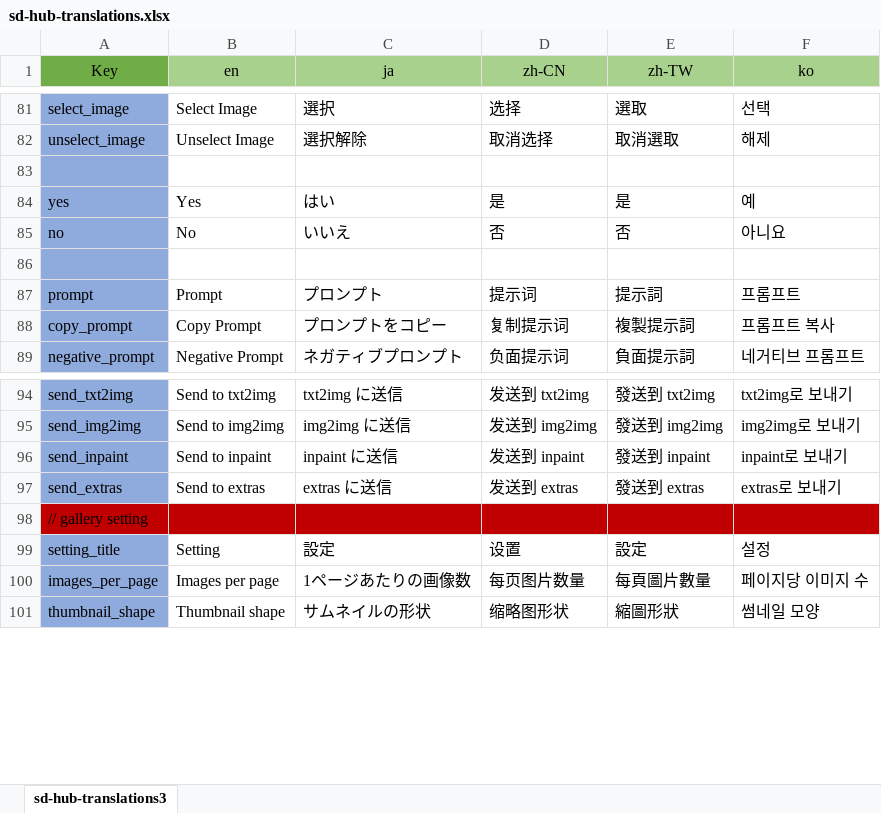
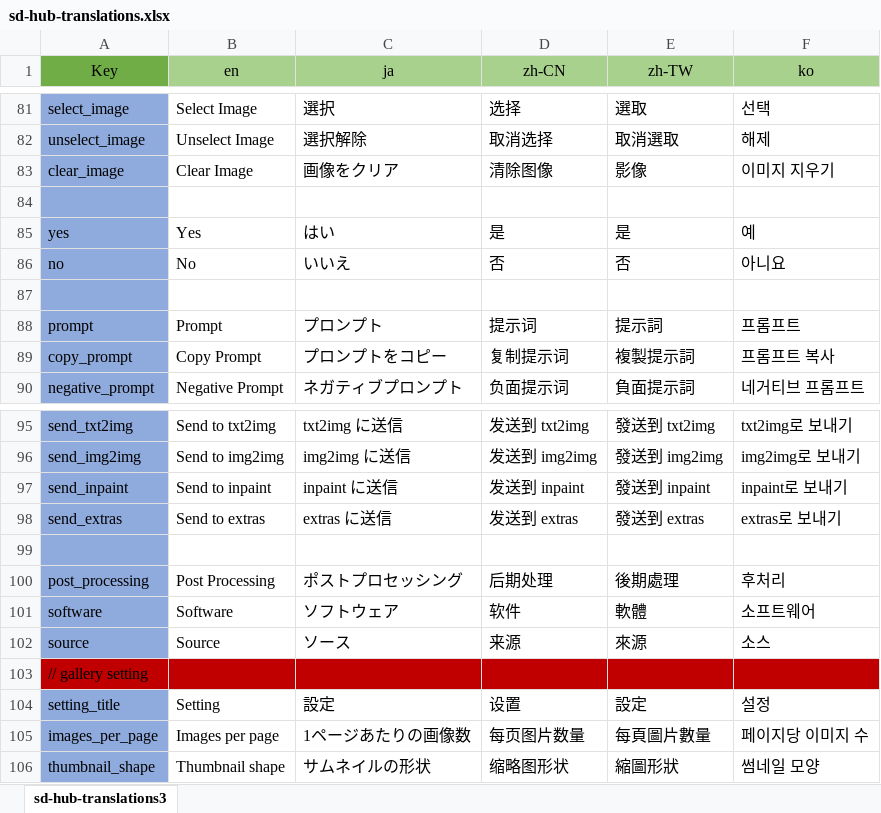
Before and after one commit to gutris1/sd-hub, an Excel workbook: sd-hub-translations.xlsx, sheet sd-hub-translations3, drawn as a sheet; only a part is shown, gaps mark what is left out; values as stored, in another font and other column widths than the file's, no borders; the diff names each change by its address in the sheet, - before the commit and + after, or states it on an @@ line.

```diff
--- a/sd-hub-translations.xlsx (sheet sd-hub-translations3)
+++ b/sd-hub-translations.xlsx (sheet sd-hub-translations3)
+row 83: clear_image | Clear Image | 画像をクリア | 清除图像 | 影像 | 이미지 지우기
+row 99: (empty)
+row 100: post_processing | Post Processing | ポストプロセッシング | 后期处理 | 後期處理 | 후처리
+row 101: software | Software | ソフトウェア | 软件 | 軟體 | 소프트웨어
+row 102: source | Source | ソース | 来源 | 來源 | 소스
```
Also changed, not shown: 11 other files.
